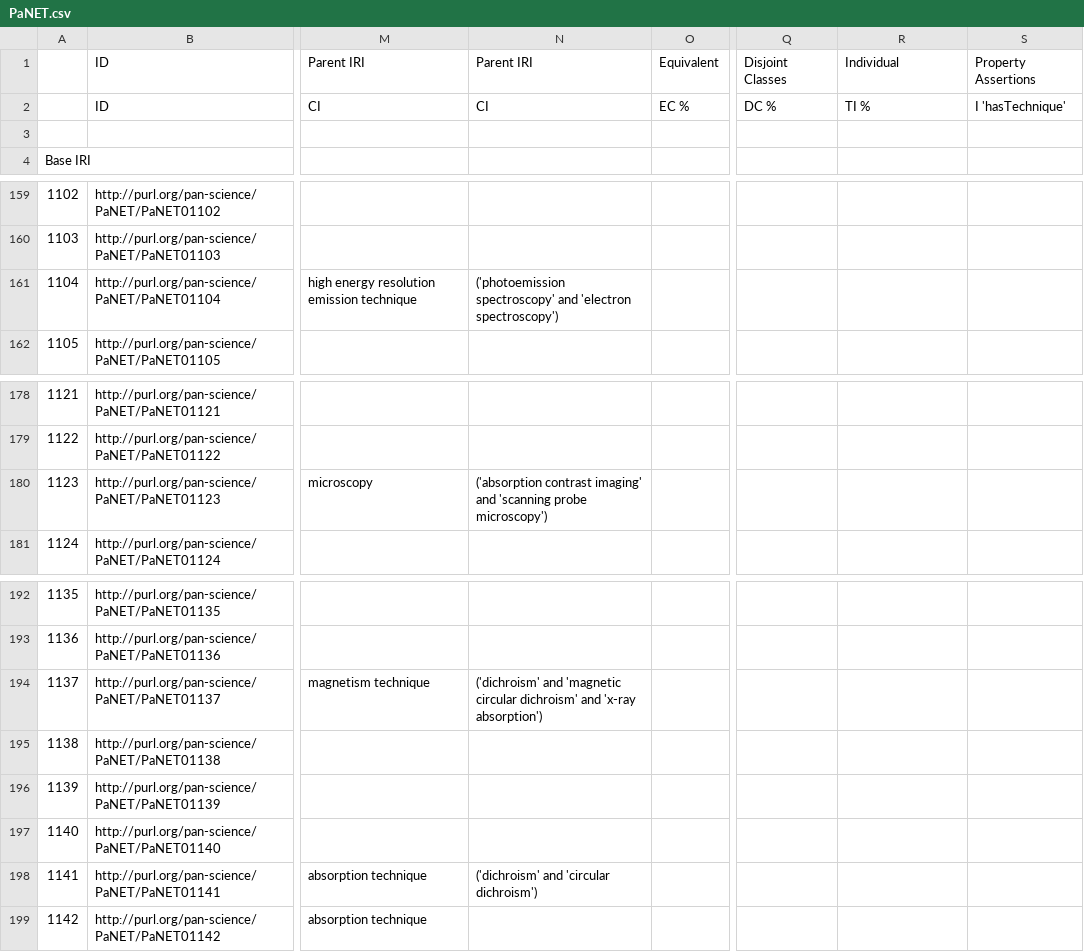
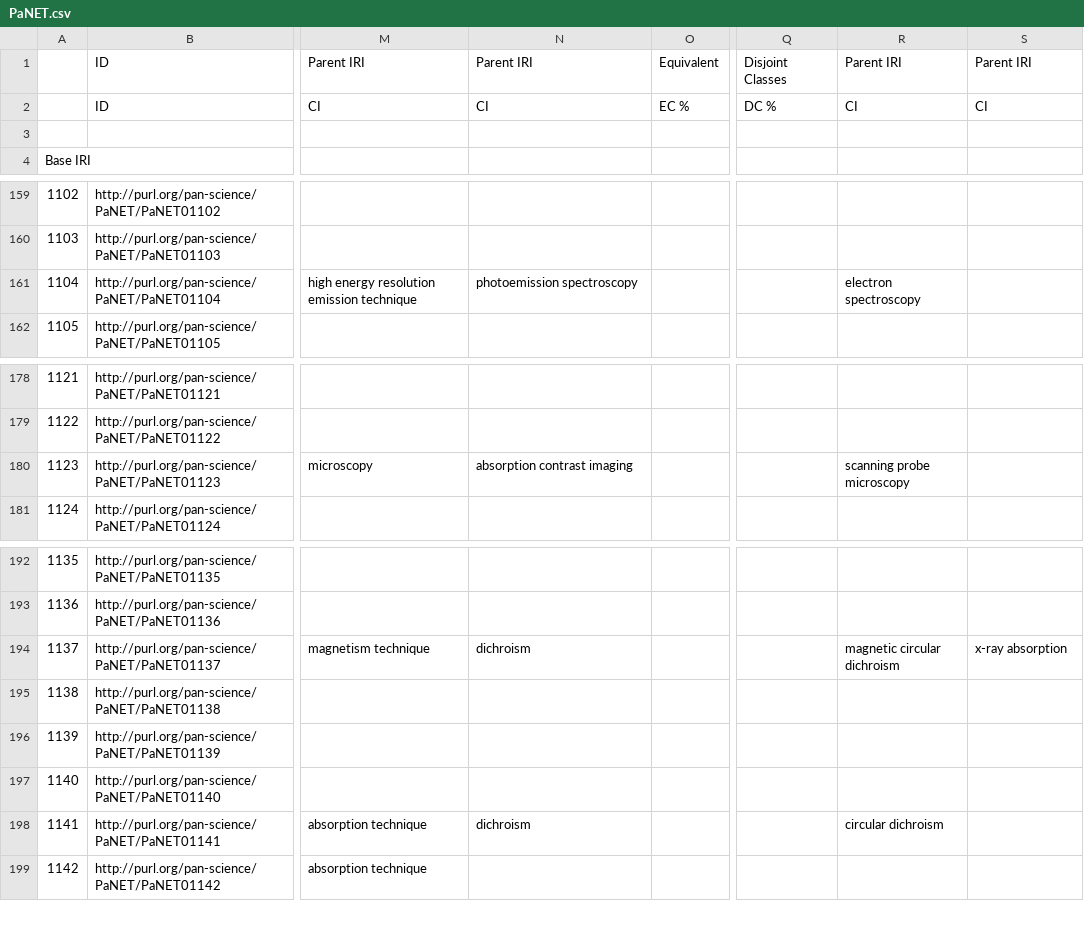
Before and after one commit to eilmiv/PaNET, a CSV file: source/PaNET.csv, drawn as a sheet; only a part is shown, gaps mark what is left out; the diff names each change by its address in the sheet, - before the commit and + after, or states it on an @@ line.

Commit message:
Repurpose redundant columns
Currently, there is a problem of more subclass relations than parent IRI columns available. We repurpose two columns without content, 'Individual' and 'Property Assertions', to act as additional 'Parent IRI' columns. This will make it easier to review the added subclass relationships compared to previous workarounds.

We will add back the columns for 'Individuals' and 'Property Assertions' in Pull Request #248.

```diff
--- a/source/PaNET.csv
+++ b/source/PaNET.csv
-R1: Individual
+R1: Parent IRI
-S1: Property Assertions
+S1: Parent IRI
-R2: TI %
+R2: CI
-S2: I 'hasTechnique'
+S2: CI
-N161: ('photoemission spectroscopy' and 'electron spectroscopy')
+N161: photoemission spectroscopy
-R161: (empty)
+R161: electron spectroscopy
-N180: ('absorption contrast imaging' and 'scanning probe microscopy')
+N180: absorption contrast imaging
-R180: (empty)
+R180: scanning probe microscopy
-N194: ('dichroism' and 'magnetic circular dichroism' and 'x-ray absorption')
+N194: dichroism
-R194: (empty)
+R194: magnetic circular dichroism
-S194: (empty)
+S194: x-ray absorption
-N198: ('dichroism' and 'circular dichroism')
+N198: dichroism
-R198: (empty)
+R198: circular dichroism
```
